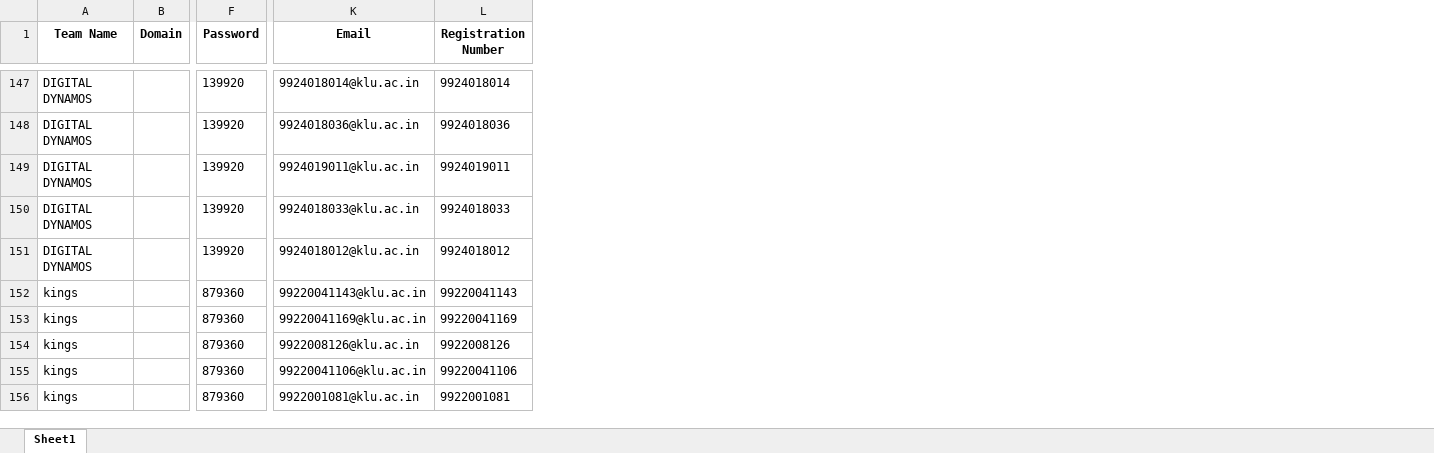
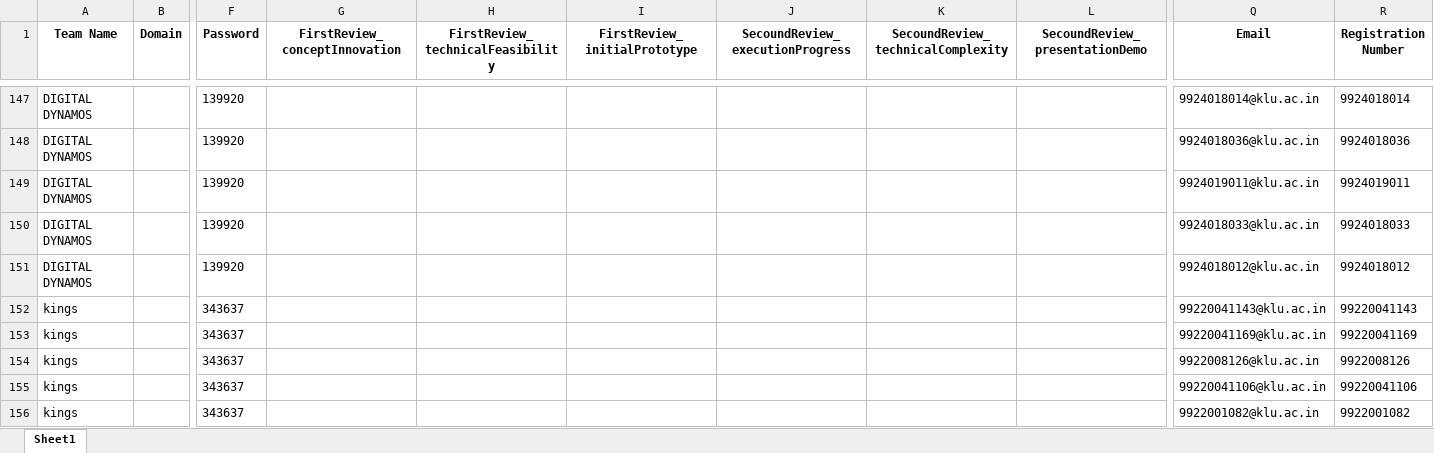
Before and after one commit to Harsha29-kns/hackforge-backend, an Excel workbook: hackfroge3.xlsx, sheet Sheet1, drawn as a sheet; only a part is shown, gaps mark what is left out; values as stored, in another font and other column widths than the file's, no borders; addresses are those after the commit; the diff covers the shown part only; the diff names each change by its address in the sheet, - before the commit and + after, or states it on an @@ line.

```diff
--- a/hackfroge3.xlsx (sheet Sheet1)
+++ b/hackfroge3.xlsx (sheet Sheet1)
+column G (FirstReview_conceptInnovation), empty
+column H (FirstReview_technicalFeasibility), empty
+column I (FirstReview_initialPrototype), empty
+column J (SecoundReview_executionProgress), empty
+column K, row 1: SecoundReview_technicalComplexity
+column L (SecoundReview_presentationDemo), empty
-F152:F156 (Password): 879360
+F152:F156 (Password): 343637
-Q156 (Email): 9922001081@klu.ac.in
+Q156 (Email): 9922001082@klu.ac.in
-R156 (Registration Number): 9922001081
+R156 (Registration Number): 9922001082
```
Also changed, not shown: 136 edited cells elsewhere in this sheet, 2 other files.
